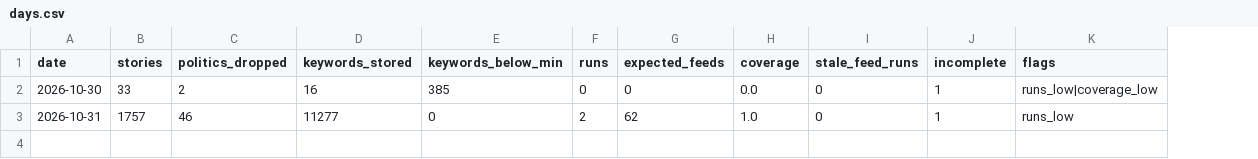
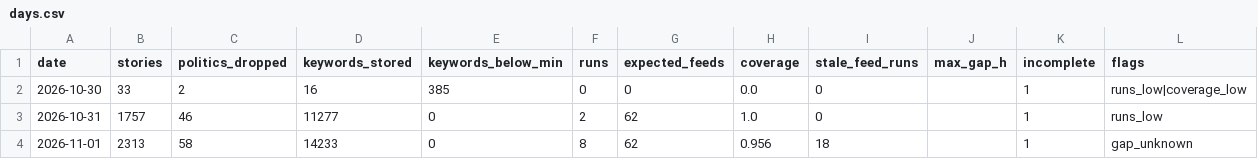
Before and after one commit to shintm7/Korea-Trend-Dashboard, a CSV file: data/days.csv, drawn as a sheet; the diff names each change by its address in the sheet, - before the commit and + after, or states it on an @@ line.

```diff
--- a/data/days.csv
+++ b/data/days.csv
+column J (max_gap_h), empty
+row 4: 2026-11-01 | 2313 | 58 | 14233 | 0 | 8 | 62 | 0.956 | 18 |  | 1 | gap_unknown
```
Also changed, not shown: data/aliases/merge_log.csv, 3 other files.
